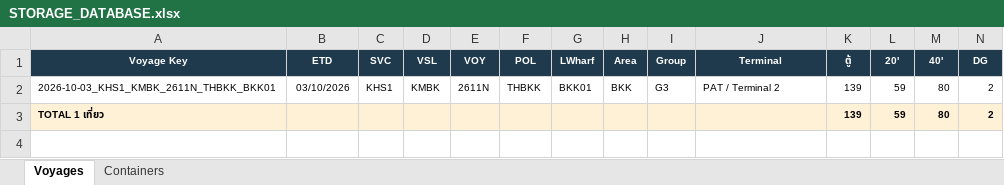
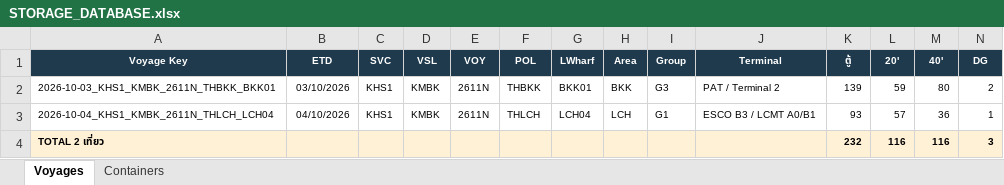
Before and after one commit to sirichai1265/hal-storage-calculator, an Excel workbook: DATABASE/STORAGE_DATABASE.xlsx, sheet Voyages, drawn as a sheet; only a part is shown; values as stored, in another font and other column widths than the file's, no borders; removed rows and columns are numbered as before the commit, all else as after; rows hold the shown columns only; the diff names each change by its address in the sheet, - before the commit and + after, or states it on an @@ line.

```diff
--- a/DATABASE/STORAGE_DATABASE.xlsx (sheet Voyages)
+++ b/DATABASE/STORAGE_DATABASE.xlsx (sheet Voyages)
-row 3: TOTAL 1 เที่ยว |  |  |  |  |  |  |  |  |  | 139 | 59 | 80 | 2
+row 3: 2026-10-04_KHS1_KMBK_2611N_THLCH_LCH04 | 04/10/2026 | KHS1 | KMBK | 2611N | THLCH | LCH04 | LCH | G1 | ESCO B3 / LCMT A0/B1 | 93 | 57 | 36 | 1
+row 4: TOTAL 2 เที่ยว |  |  |  |  |  |  |  |  |  | 232 | 116 | 116 | 3
```
Also changed, not shown: sheet Containers, 7 other files.
